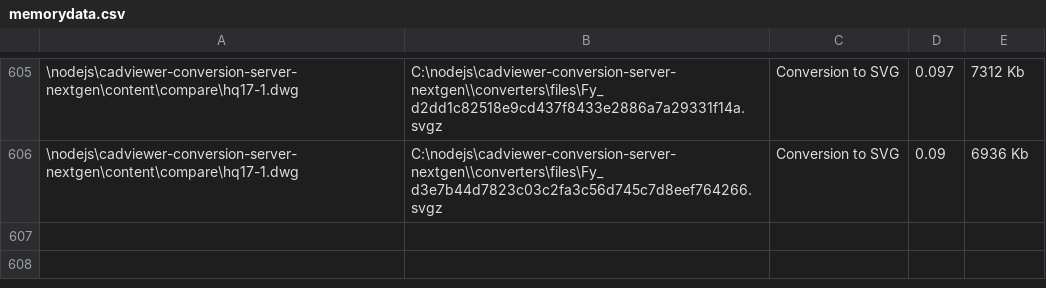
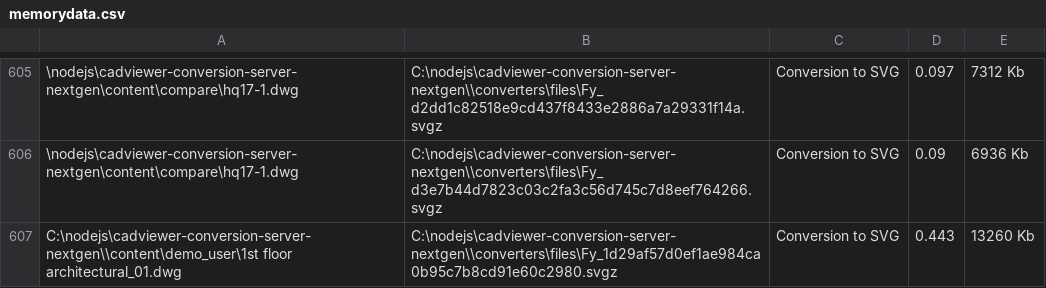
Before and after one commit to CADViewer/cadviewer-conversion-server, a CSV file: converters/autoxchange/windows/memorydata.csv, drawn as a sheet; only a part is shown, gaps mark what is left out; the diff names each change by its address in the sheet, - before the commit and + after, or states it on an @@ line.

```diff
--- a/converters/autoxchange/windows/memorydata.csv
+++ b/converters/autoxchange/windows/memorydata.csv
+row 607: C:\nodejs\cadviewer-conversion-server-nextgen\\content\demo_user\1st floor architectural_01.dwg | C:\nodejs\cadviewer-conversion-server-nextgen\\converters\files\Fy_1d29af57d0ef1ae984ca0b95c7b8cd91e60c2980.svgz | Conversion to SVG | 0.443 | 13260 Kb
```
Also changed, not shown: 37 other files.
